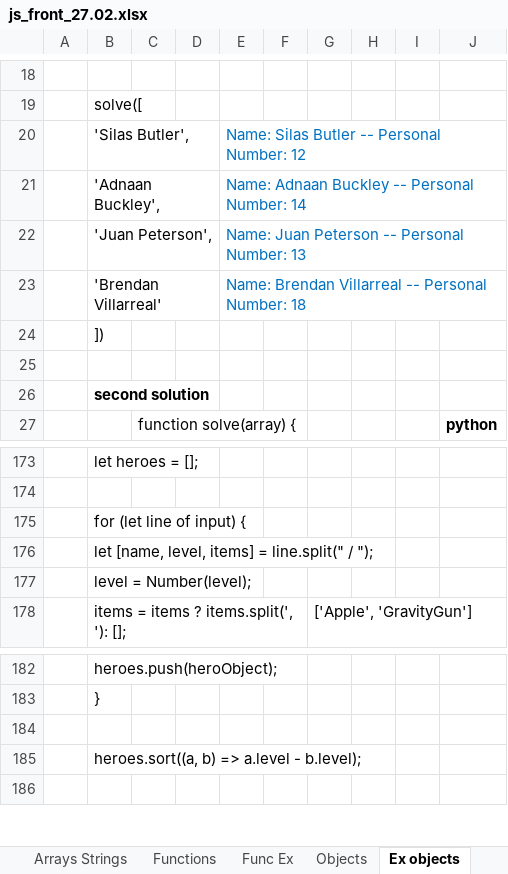
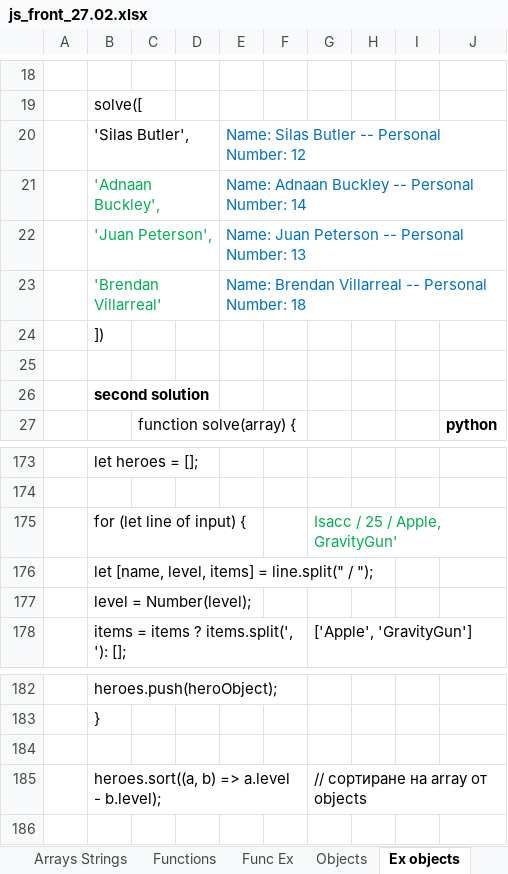
Before and after one commit to Vasil-S-Vasilev/git_test, an Excel workbook: js_front_27.02.xlsx, sheet Ex objects, drawn as a sheet; only a part is shown, gaps mark what is left out; values as stored, in another font and other column widths than the file's, no borders; charts and pictures not drawn; the diff covers the shown part only; the diff names each change by its address in the sheet, - before the commit and + after, or states it on an @@ line.

```diff
--- a/js_front_27.02.xlsx (sheet Ex objects)
+++ b/js_front_27.02.xlsx (sheet Ex objects)
-B21:B23 text colour: black
+B21:B23 text colour: #00B050
-G175: (empty)
+G175: Isacc / 25 / Apple, GravityGun'
-G185: (empty)
+G185: // сортиране на array от objects
```
Also changed, not shown: 39 added rows, 5 removed rows and 4 edited cells elsewhere in this sheet, sheet Home, other sheet tabs, charts or pictures.
